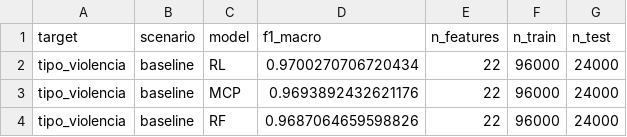
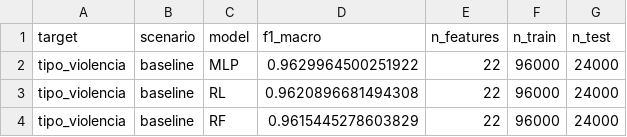
Before and after one commit to umalluq/violencia-eda, a CSV file: resumen_modelos_tipo_violencia.csv, drawn as a sheet.

```diff
--- a/resumen_modelos_tipo_violencia.csv
+++ b/resumen_modelos_tipo_violencia.csv
@@ -1,4 +1,4 @@
 target,scenario,model,f1_macro,n_features,n_train,n_test
-tipo_violencia,baseline,RL,0.9700270706720434,22,96000,24000
-tipo_violencia,baseline,MCP,0.9693892432621176,22,96000,24000
-tipo_violencia,baseline,RF,0.9687064659598826,22,96000,24000
+tipo_violencia,baseline,MLP,0.9629964500251922,22,96000,24000
+tipo_violencia,baseline,RL,0.9620896681494308,22,96000,24000
+tipo_violencia,baseline,RF,0.9615445278603829,22,96000,24000
```
Also changed, not shown: resumen_modelos_nivel_riesgo_victima.csv, 14 other files.
